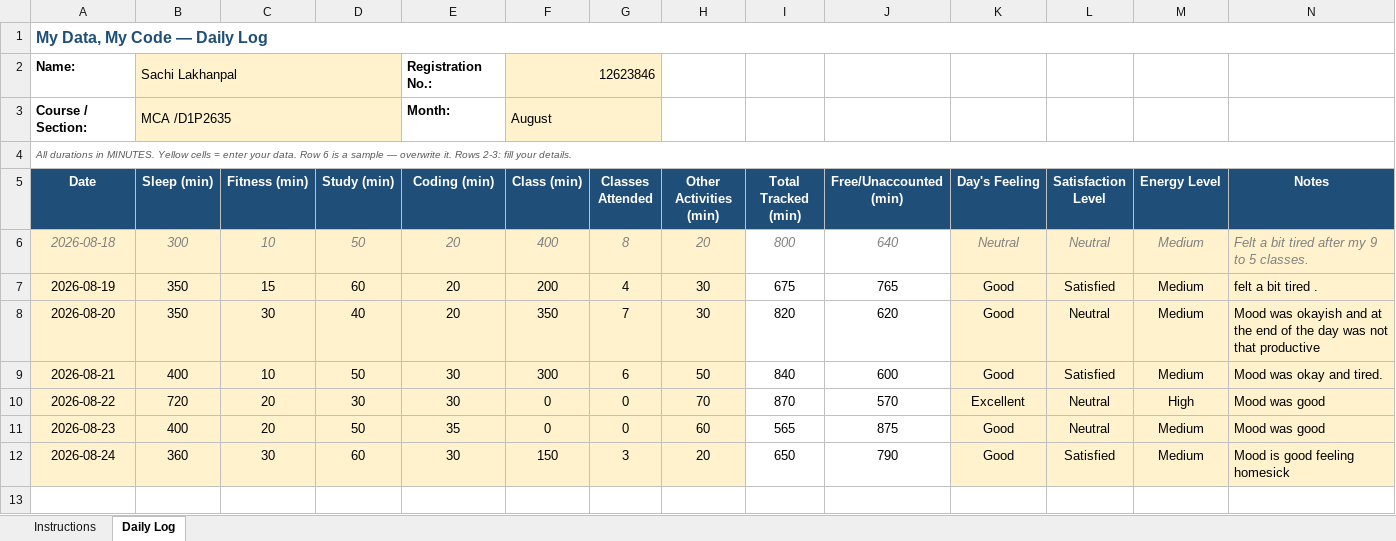
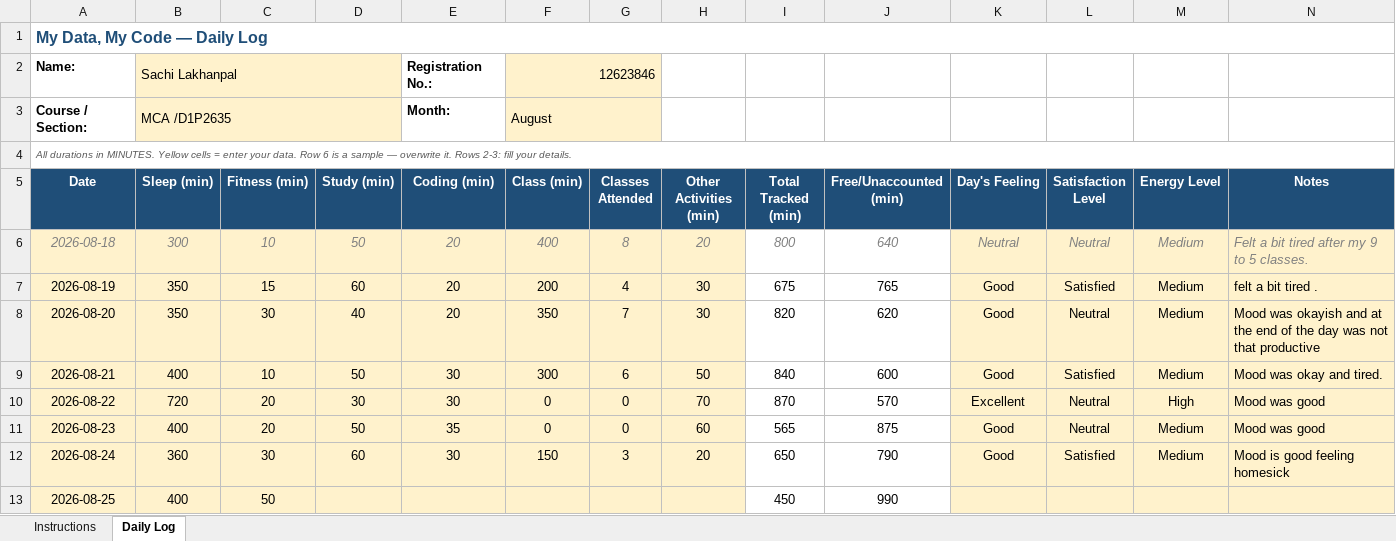
Before and after one commit to sachilkp10/CAP776, an Excel workbook: 1234567.xlxs.xlsx, sheet Daily Log, drawn as a sheet; values as stored, in another font and other column widths than the file's, no borders; conditional formats not drawn; the diff names each change by its address in the sheet, - before the commit and + after, or states it on an @@ line.

```diff
--- a/1234567.xlxs.xlsx (sheet Daily Log)
+++ b/1234567.xlxs.xlsx (sheet Daily Log)
+row 13: 2026-08-25 | 400 | 50 |  |  |  |  |  | 450 | 990
```
Also changed, not shown: 1 other file.
